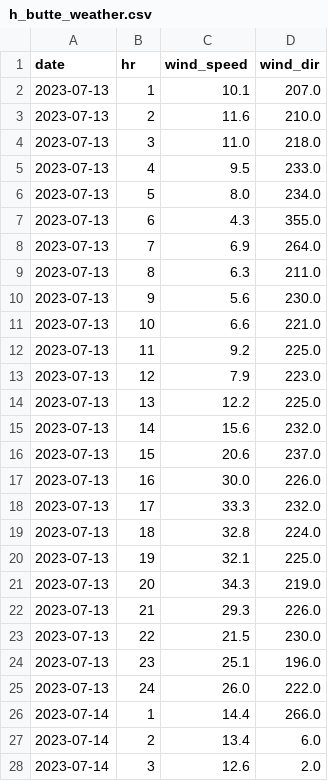
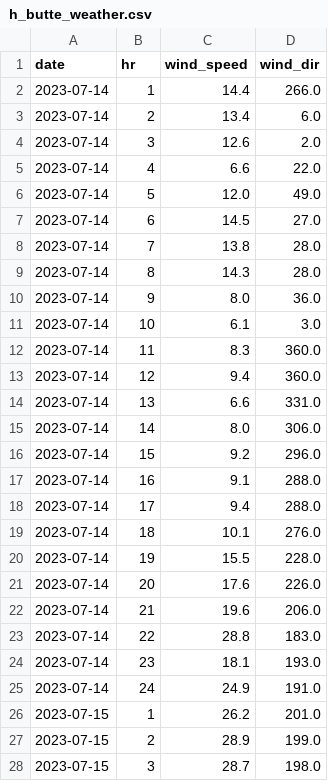
Before and after one commit to crobinson111/lehi-load-forecast, a CSV file: data/h_butte_weather.csv, drawn as a sheet; only a part is shown; the shorter side is filled out with more unchanged rows; removed rows and columns are numbered as before the commit, all else as after; the diff covers the shown part only; the diff names each change by its address in the sheet, - before the commit and + after, or states it on an @@ line.

Commit message:
Update load, solar, weather, and UAMPS schedule data 2026-07-15

```diff
--- a/data/h_butte_weather.csv
+++ b/data/h_butte_weather.csv
-row 2: 2023-07-13 | 1 | 10.1 | 207.0
-row 3: 2023-07-13 | 2 | 11.6 | 210.0
-row 4: 2023-07-13 | 3 | 11.0 | 218.0
-row 5: 2023-07-13 | 4 | 9.5 | 233.0
-row 6: 2023-07-13 | 5 | 8.0 | 234.0
-row 7: 2023-07-13 | 6 | 4.3 | 355.0
-row 8: 2023-07-13 | 7 | 6.9 | 264.0
-row 9: 2023-07-13 | 8 | 6.3 | 211.0
-row 10: 2023-07-13 | 9 | 5.6 | 230.0
-row 11: 2023-07-13 | 10 | 6.6 | 221.0
-row 12: 2023-07-13 | 11 | 9.2 | 225.0
-row 13: 2023-07-13 | 12 | 7.9 | 223.0
-row 14: 2023-07-13 | 13 | 12.2 | 225.0
-row 15: 2023-07-13 | 14 | 15.6 | 232.0
-row 16: 2023-07-13 | 15 | 20.6 | 237.0
-row 17: 2023-07-13 | 16 | 30.0 | 226.0
-row 18: 2023-07-13 | 17 | 33.3 | 232.0
-row 19: 2023-07-13 | 18 | 32.8 | 224.0
-row 20: 2023-07-13 | 19 | 32.1 | 225.0
-row 21: 2023-07-13 | 20 | 34.3 | 219.0
-row 22: 2023-07-13 | 21 | 29.3 | 226.0
-row 23: 2023-07-13 | 22 | 21.5 | 230.0
-row 24: 2023-07-13 | 23 | 25.1 | 196.0
-row 25: 2023-07-13 | 24 | 26.0 | 222.0
```
Also changed, not shown: 24 added rows elsewhere in this file, data/load_weather.csv, data/solar_weather.csv, 5 other files.
